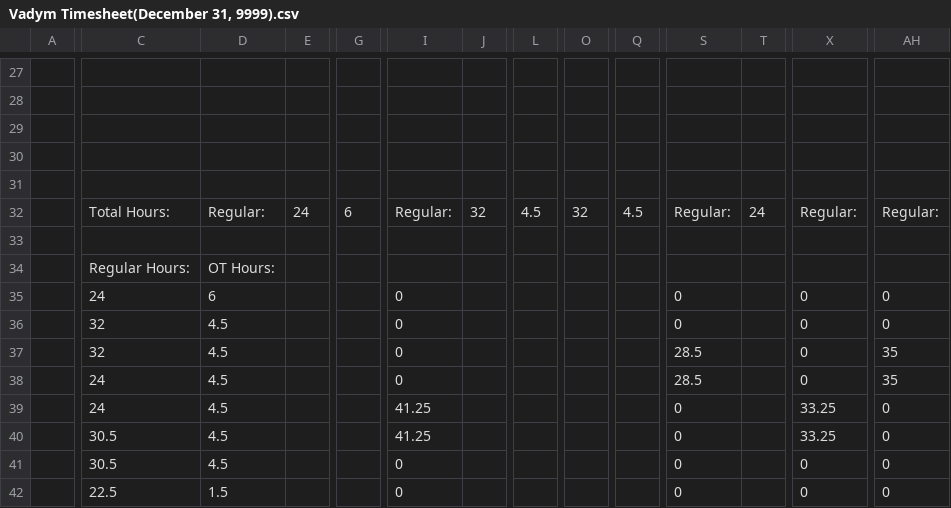
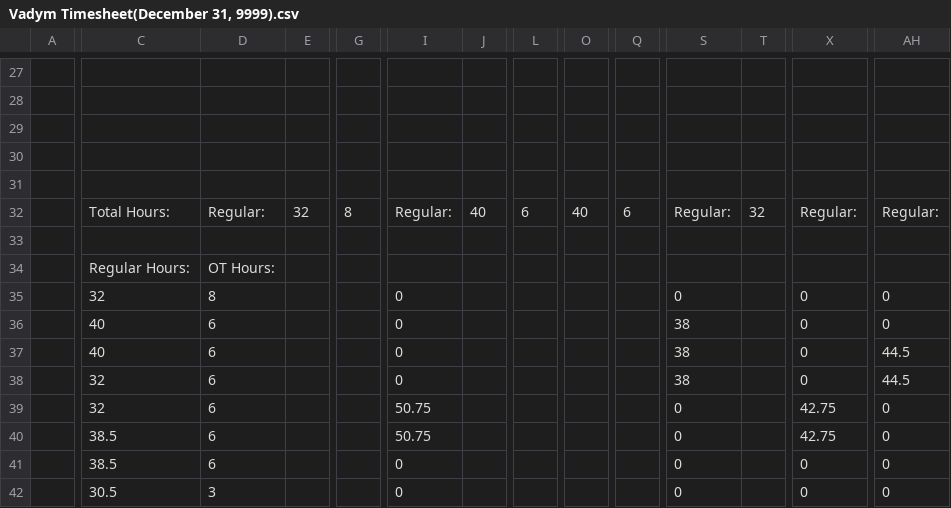
Before and after one commit to lyndon-weber-LLC/headcount-dashboard, a CSV file: data/live/Vadym Timesheet(December 31, 9999).csv, drawn as a sheet; only a part is shown, gaps mark what is left out; the diff covers the shown part only; the diff names each change by its address in the sheet, - before the commit and + after, or states it on an @@ line.

```diff
--- a/data/live/Vadym Timesheet(December 31, 9999).csv
+++ b/data/live/Vadym Timesheet(December 31, 9999).csv
-E32: 24
+E32: 32
-G32: 6
+G32: 8
-J32: 32
+J32: 40
-L32: 4.5
+L32: 6
-O32: 32
+O32: 40
-Q32: 4.5
+Q32: 6
-T32: 24
+T32: 32
-C35: 24
+C35: 32
-D35: 6
+D35: 8
-C36:C37: 32
+C36:C37: 40
-D36:D41: 4.5
+D36:D41: 6
-S36: 0
+S36: 38
-S37:S38: 28.5
+S37:S38: 38
-AH37:AH38: 35
+AH37:AH38: 44.5
-C38:C39: 24
+C38:C39: 32
-I39:I40: 41.25
+I39:I40: 50.75
-X39:X40: 33.25
+X39:X40: 42.75
-C40:C41: 30.5
+C40:C41: 38.5
-C42: 22.5
+C42: 30.5
-D42: 1.5
+D42: 3
```
Also changed, not shown: 2 added rows, 2 removed rows and 22 edited cells elsewhere in this file, data/live/Alex Weber - Subs Timesheet(December 31, 9999).csv, data/live/Carlisle Timesheet(December 31, 9999).csv, 6 other files.
